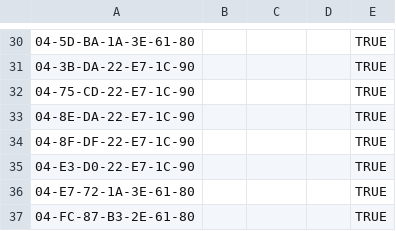
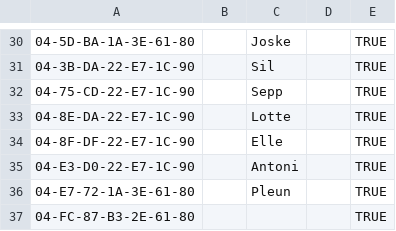
Before and after one commit to Hoeleboele/JN_ScannerApp, a CSV file: JNChocoKampScanner/KidsDatabase.csv, drawn as a sheet; only a part is shown, gaps mark what is left out; the diff covers the shown part only; the diff names each change by its address in the sheet, - before the commit and + after, or states it on an @@ line.

```diff
--- a/JNChocoKampScanner/KidsDatabase.csv
+++ b/JNChocoKampScanner/KidsDatabase.csv
-C30: (empty)
+C30: Joske
-C31: (empty)
+C31: Sil
-C32: (empty)
+C32: Sepp
-C33: (empty)
+C33: Lotte
-C34: (empty)
+C34: Elle
-C35: (empty)
+C35: Antoni
-C36: (empty)
+C36: Pleun
```
Also changed, not shown: 29 edited cells elsewhere in this file, 1 other file.
